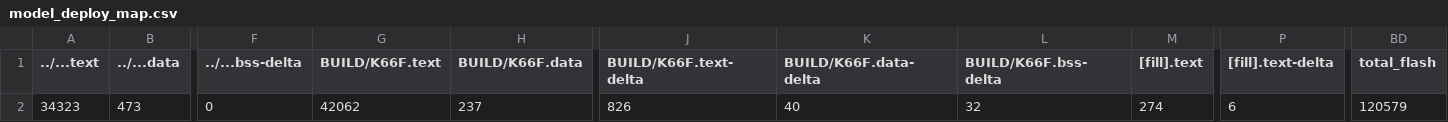
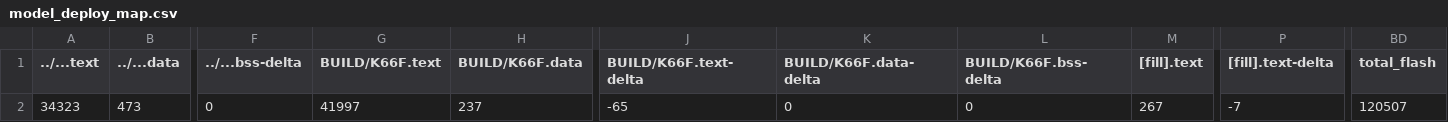
Before and after one commit to GakuSenDeSu/mbed07, a CSV file: src/model_deploy/BUILD/K66F/GCC_ARM-TFLITE/model_deploy_map.csv, drawn as a sheet; only a part is shown, gaps mark what is left out; the diff names each change by its address in the sheet, - before the commit and + after, or states it on an @@ line.

```diff
--- a/src/model_deploy/BUILD/K66F/GCC_ARM-TFLITE/model_deploy_map.csv
+++ b/src/model_deploy/BUILD/K66F/GCC_ARM-TFLITE/model_deploy_map.csv
-G2 (BUILD/K66F.text): 42062
+G2 (BUILD/K66F.text): 41997
-J2 (BUILD/K66F.text-delta): 826
+J2 (BUILD/K66F.text-delta): -65
-K2 (BUILD/K66F.data-delta): 40
+K2 (BUILD/K66F.data-delta): 0
-L2 (BUILD/K66F.bss-delta): 32
+L2 (BUILD/K66F.bss-delta): 0
-M2 ([fill].text): 274
+M2 ([fill].text): 267
-P2 ([fill].text-delta): 6
+P2 ([fill].text-delta): -7
-BD2 (total_flash): 120579
+BD2 (total_flash): 120507
```
Also changed, not shown: src/data_collect/BUILD/K66F/GCC_ARM/data_collect_map.csv, 14 other files.
